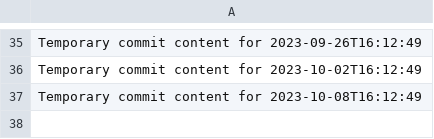
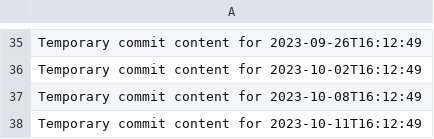
Before and after one commit to rubenv11003/repo-687-y, a CSV file: data.csv, drawn as a sheet; only a part is shown, gaps mark what is left out; the diff names each change by its address in the sheet, - before the commit and + after, or states it on an @@ line.

```diff
--- a/data.csv
+++ b/data.csv
+row 38: Temporary commit content for 2023-10-11T16:12:49
```
